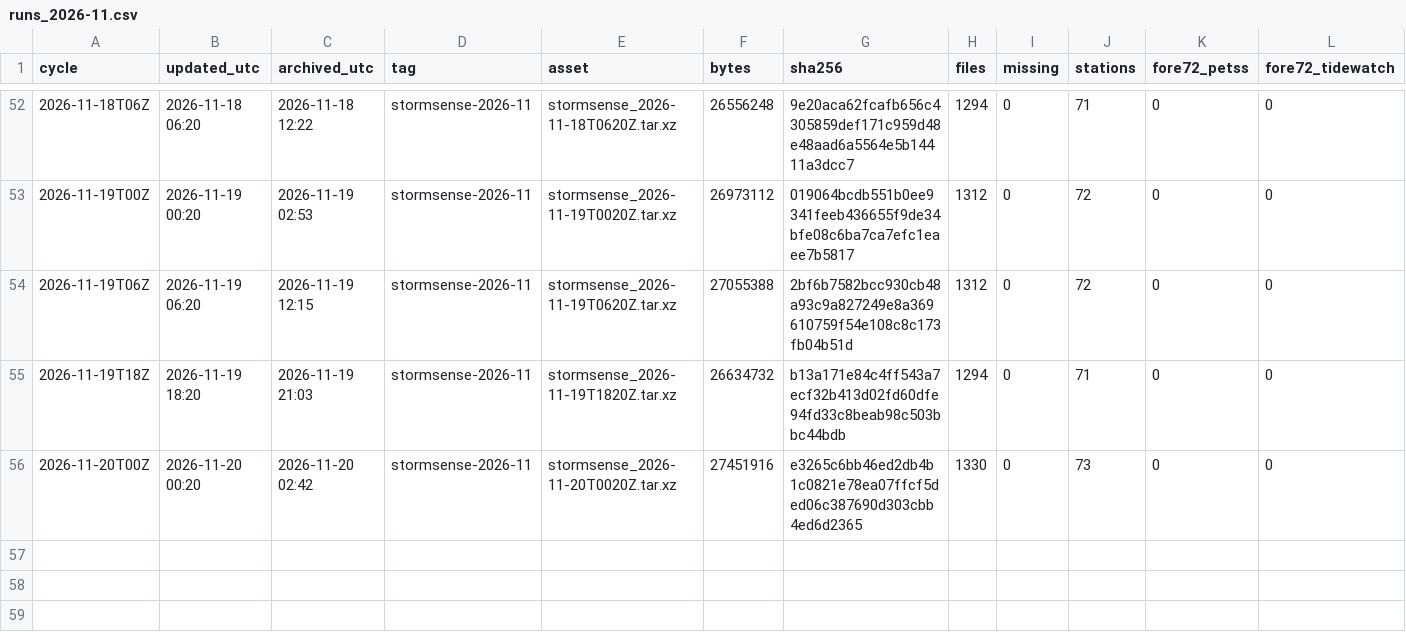
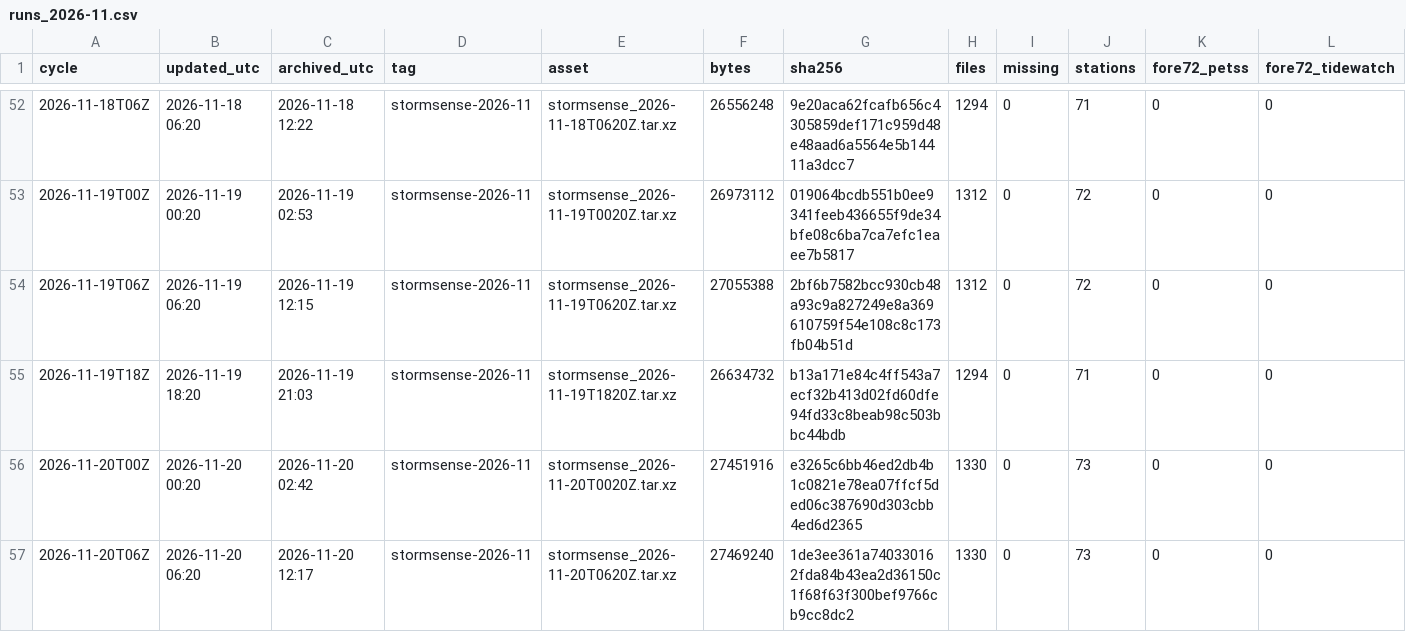
Before and after one commit to DerekLoftis/StormSense-archive, a CSV file: data/index/stormsense-latest/runs_2026-11.csv, drawn as a sheet; only a part is shown, gaps mark what is left out; rows hold the shown columns only; the diff names each change by its address in the sheet, - before the commit and + after, or states it on an @@ line.

```diff
--- a/data/index/stormsense-latest/runs_2026-11.csv
+++ b/data/index/stormsense-latest/runs_2026-11.csv
+row 57: 2026-11-20T06Z | 2026-11-20 06:20 | 2026-11-20 12:17 | stormsense-2026-11 | stormsense_2026-11-20T0620Z.tar.xz | 27469240 | 1de3ee361a740330162fda84b43ea2d36150c1f68f63f300bef9766cb9cc8dc2 | 1330 | 0 | 73 | 0 | 0
```
Also changed, not shown: 1 other file.
